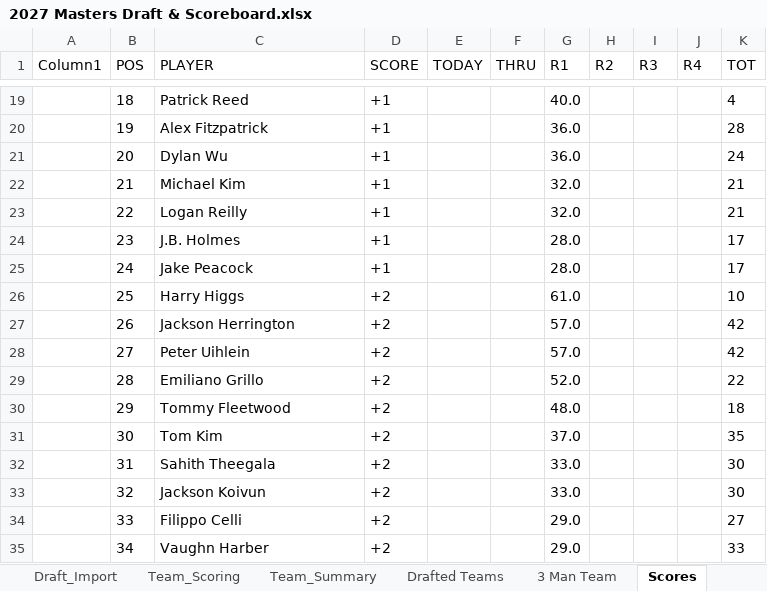
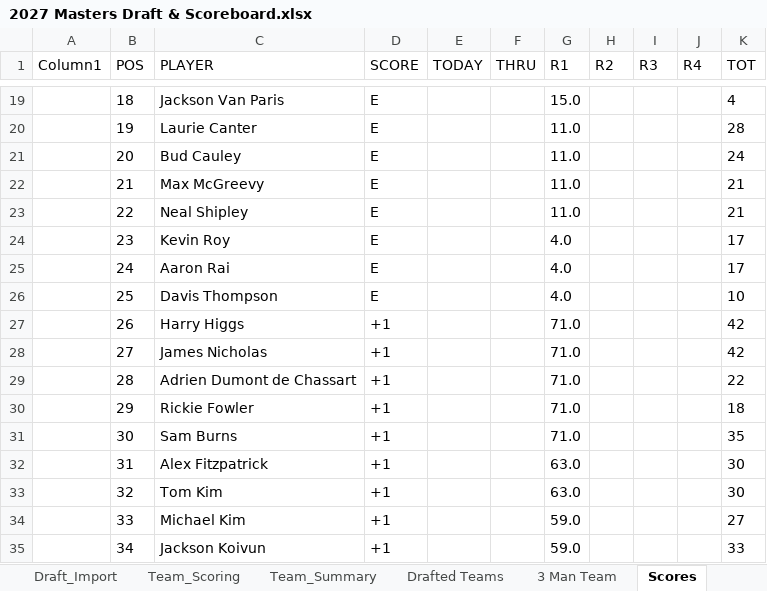
Before and after one commit to Melbs98/2027-Masters-Ctown, an Excel workbook: data/2027 Masters Draft & Scoreboard.xlsx, sheet Scores, drawn as a sheet; only a part is shown, gaps mark what is left out; values as stored, in another font and other column widths than the file's, no borders; table styles not drawn; the diff covers the shown part only; the diff names each change by its address in the sheet, - before the commit and + after, or states it on an @@ line.

```diff
--- a/data/2027 Masters Draft & Scoreboard.xlsx (sheet Scores)
+++ b/data/2027 Masters Draft & Scoreboard.xlsx (sheet Scores)
-C19 (PLAYER): Patrick Reed
+C19 (PLAYER): Jackson Van Paris
-D19:D25 (SCORE): +1
+D19:D25 (SCORE): E
-G19 (R1): 40.0
+G19 (R1): 15.0
-C20 (PLAYER): Alex Fitzpatrick
+C20 (PLAYER): Laurie Canter
-G20:G21 (R1): 36.0
+G20:G21 (R1): 11.0
-C21 (PLAYER): Dylan Wu
+C21 (PLAYER): Bud Cauley
-C22 (PLAYER): Michael Kim
+C22 (PLAYER): Max McGreevy
-G22:G23 (R1): 32.0
+G22:G23 (R1): 11.0
-C23 (PLAYER): Logan Reilly
+C23 (PLAYER): Neal Shipley
-C24 (PLAYER): J.B. Holmes
+C24 (PLAYER): Kevin Roy
-G24:G25 (R1): 28.0
+G24:G25 (R1): 4.0
-C25 (PLAYER): Jake Peacock
+C25 (PLAYER): Aaron Rai
-C26 (PLAYER): Harry Higgs
+C26 (PLAYER): Davis Thompson
-D26 (SCORE): +2
+D26 (SCORE): E
-G26 (R1): 61.0
+G26 (R1): 4.0
-C27 (PLAYER): Jackson Herrington
+C27 (PLAYER): Harry Higgs
-D27:D35 (SCORE): +2
+D27:D35 (SCORE): +1
-G27:G28 (R1): 57.0
+G27:G28 (R1): 71.0
-C28 (PLAYER): Peter Uihlein
+C28 (PLAYER): James Nicholas
-C29 (PLAYER): Emiliano Grillo
+C29 (PLAYER): Adrien Dumont de Chassart
-G29 (R1): 52.0
+G29 (R1): 71.0
-C30 (PLAYER): Tommy Fleetwood
+C30 (PLAYER): Rickie Fowler
-G30 (R1): 48.0
+G30 (R1): 71.0
-C31 (PLAYER): Tom Kim
+C31 (PLAYER): Sam Burns
-G31 (R1): 37.0
+G31 (R1): 71.0
-C32 (PLAYER): Sahith Theegala
+C32 (PLAYER): Alex Fitzpatrick
-G32:G33 (R1): 33.0
+G32:G33 (R1): 63.0
-C33 (PLAYER): Jackson Koivun
+C33 (PLAYER): Tom Kim
-C34 (PLAYER): Filippo Celli
+C34 (PLAYER): Michael Kim
-G34:G35 (R1): 29.0
+G34:G35 (R1): 59.0
-C35 (PLAYER): Vaughn Harber
+C35 (PLAYER): Jackson Koivun
```
Also changed, not shown: 266 edited cells elsewhere in this sheet, 1 other file.
